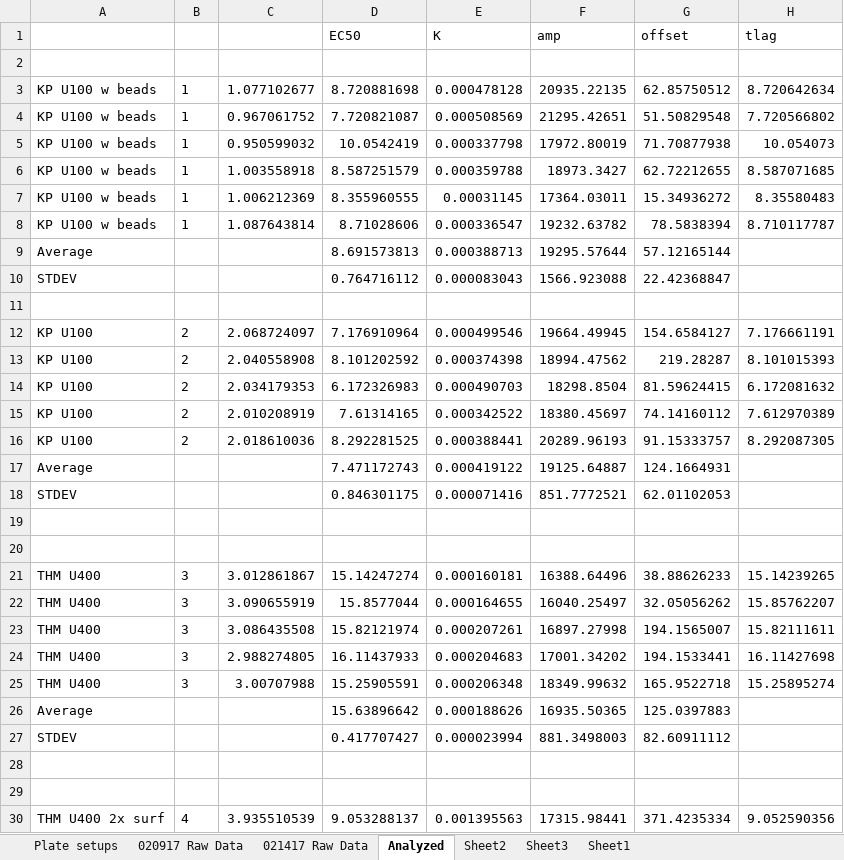
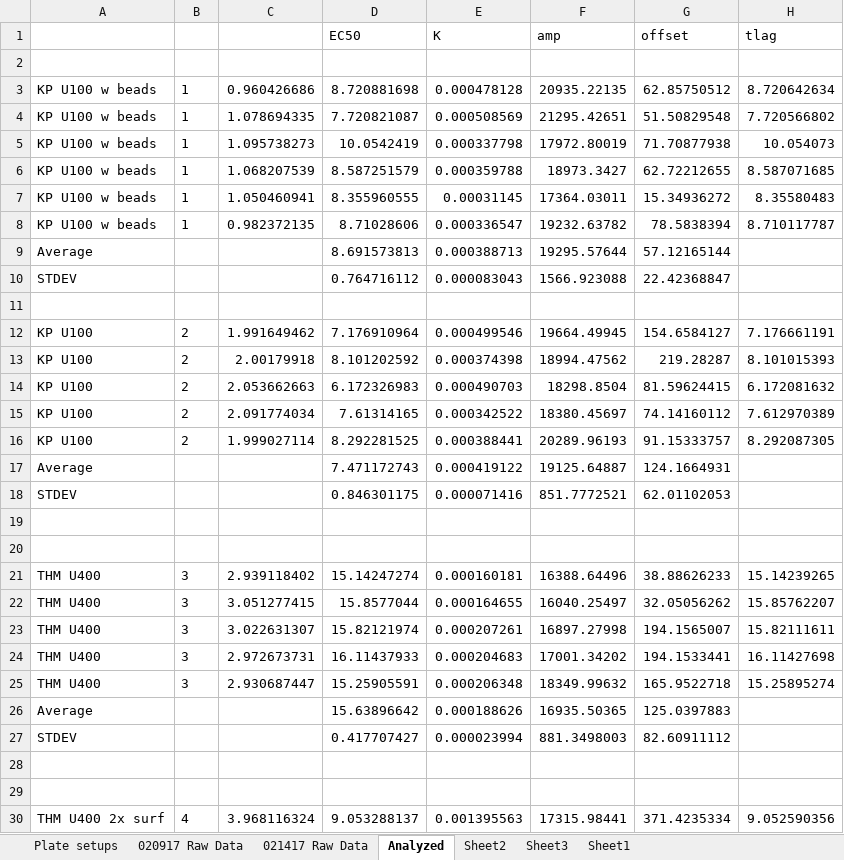
Before and after one commit to bobmek/fibrillation_analysis, an Excel workbook: 020917_021417_comparing 8159 u1000 to THM U400 and insuman.xlsx, sheet Analyzed, drawn as a sheet; only a part is shown; values as stored, in another font and other column widths than the file's, no borders; charts and pictures not drawn; the diff covers the shown part only; the diff names each change by its address in the sheet, - before the commit and + after, or states it on an @@ line.

```diff
--- a/020917_021417_comparing 8159 u1000 to THM U400 and insuman.xlsx (sheet Analyzed)
+++ b/020917_021417_comparing 8159 u1000 to THM U400 and insuman.xlsx (sheet Analyzed)
-C3: 1.077102677
+C3: 0.960426686
-C4: 0.967061752
+C4: 1.078694335
-C5: 0.950599032
+C5: 1.095738273
-C6: 1.003558918
+C6: 1.068207539
-C7: 1.006212369
+C7: 1.050460941
-C8: 1.087643814
+C8: 0.982372135
-C12: 2.068724097
+C12: 1.991649462
-C13: 2.040558908
+C13: 2.00179918
-C14: 2.034179353
+C14: 2.053662663
-C15: 2.010208919
+C15: 2.091774034
-C16: 2.018610036
+C16: 1.999027114
-C21: 3.012861867
+C21: 2.939118402
-C22: 3.090655919
+C22: 3.051277415
-C23: 3.086435508
+C23: 3.022631307
-C24: 2.988274805
+C24: 2.972673731
-C25: 3.00707988
+C25: 2.930687447
-C30: 3.935510539
+C30: 3.968116324
```
Also changed, not shown: 43 edited cells elsewhere in this sheet, sheet Sheet2, charts or pictures, analyzed.xlsx, rawdata.xlsx, 19 other files.
